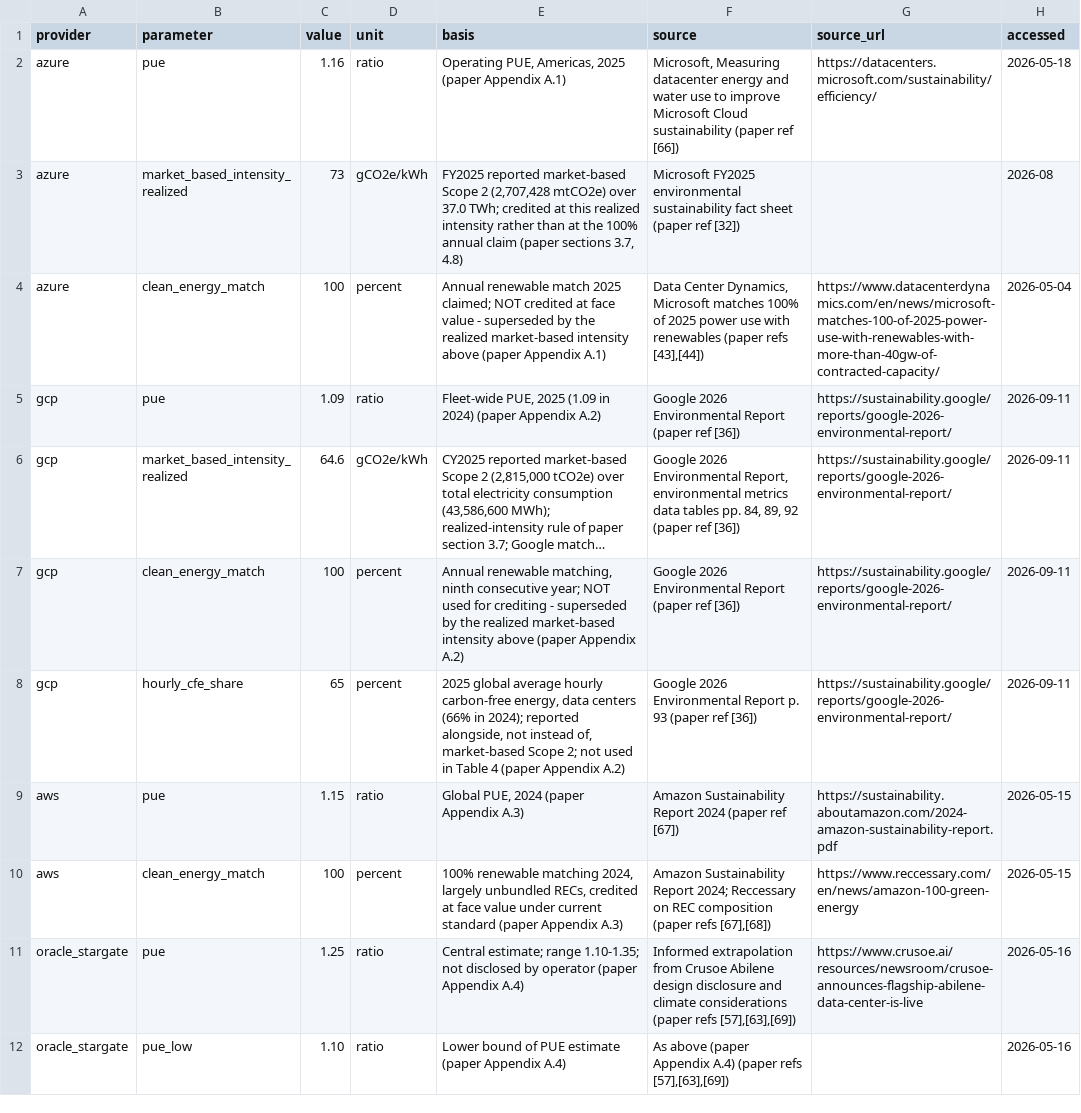
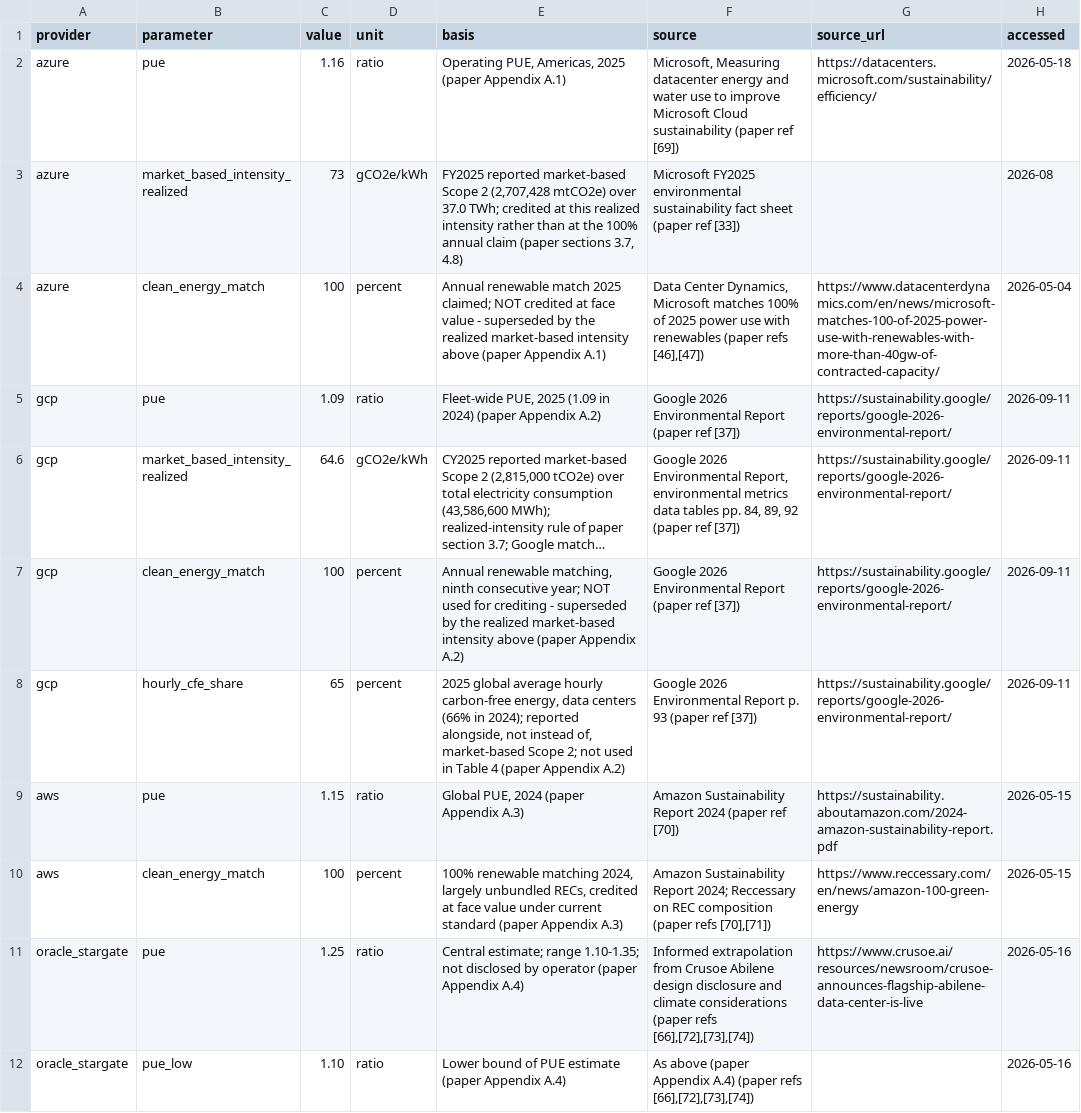
Before and after one commit to InferenceCarbon/inferencecarbon-framework, a CSV file: parameters/provider_reference.csv, drawn as a sheet; only a part is shown; long unchanged cells end in …; the diff covers the shown part only; the diff names each change by its address in the sheet, - before the commit and + after, or states it on an @@ line.

```diff
--- a/parameters/provider_reference.csv
+++ b/parameters/provider_reference.csv
-F2 (source): …(paper ref [66])
+F2 (source): …(paper ref [69])
-F3 (source): …(paper ref [32])
+F3 (source): …(paper ref [33])
-F4 (source): …(paper refs [43],[44])
+F4 (source): …(paper refs [46],[47])
-F5 (source): …(paper ref [36])
+F5 (source): …(paper ref [37])
-F6 (source): …(paper ref [36])
+F6 (source): …(paper ref [37])
-F7 (source): …(paper ref [36])
+F7 (source): …(paper ref [37])
-F8 (source): …(paper ref [36])
+F8 (source): …(paper ref [37])
-F9 (source): …(paper ref [67])
+F9 (source): …(paper ref [70])
-F10 (source): …(paper refs [67],[68])
+F10 (source): …(paper refs [70],[71])
-F11 (source): …(paper refs [57],[63],[69])
+F11 (source): …(paper refs [66],[72],[73],[74])
-F12 (source): …(paper refs [57],[63],[69])
+F12 (source): …(paper refs [66],[72],[73],[74])
```
Also changed, not shown: 10 edited cells elsewhere in this file, parameters/routing_shares.csv, 17 other files.
